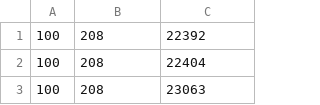
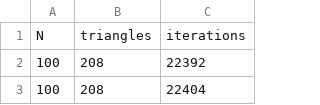
Before and after one commit to kestarumper/StudiaMgr, a CSV file: II/MPA/l3/delaunay_slow_v1.csv, drawn as a sheet; only a part is shown; the shorter side is filled out with more unchanged rows.

```diff
--- a/II/MPA/l3/delaunay_slow_v1.csv
+++ b/II/MPA/l3/delaunay_slow_v1.csv
@@ -1 +1,2 @@
+N,triangles,iterations
 100,208,22392
```
Also changed, not shown: 11 other files.
